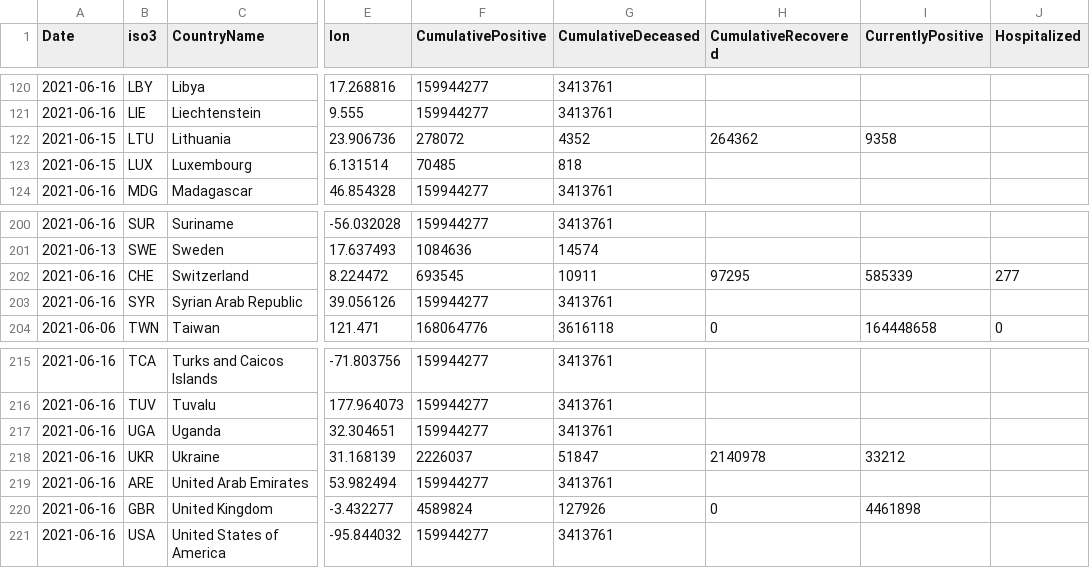
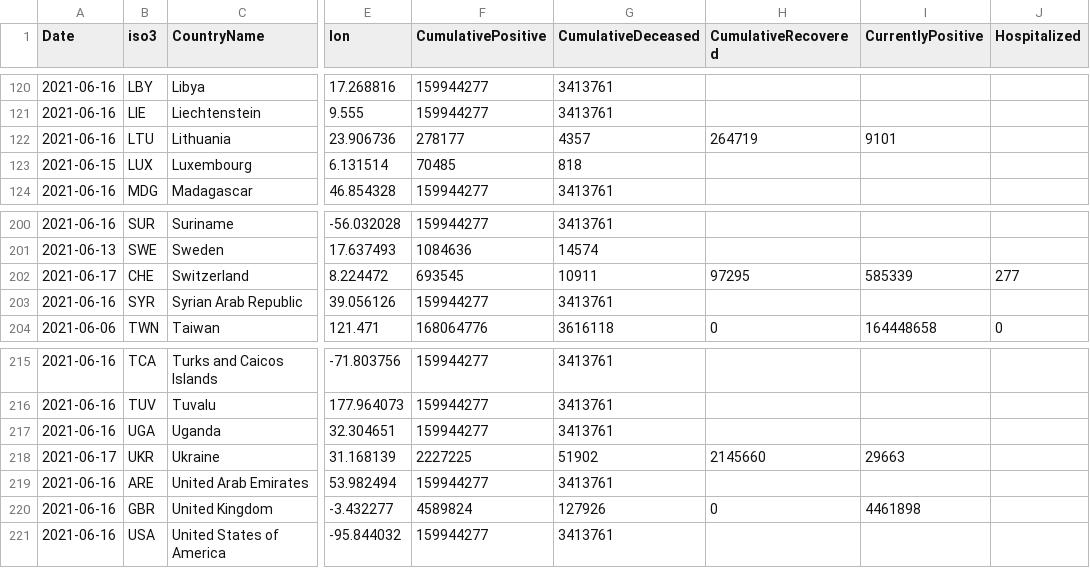
Before and after one commit to nmileva/COVID-19, a CSV file: data-by-country/jrc-covid-19-countries-20210617.csv, drawn as a sheet; only a part is shown, gaps mark what is left out; the diff names each change by its address in the sheet, - before the commit and + after, or states it on an @@ line.

```diff
--- a/data-by-country/jrc-covid-19-countries-20210617.csv
+++ b/data-by-country/jrc-covid-19-countries-20210617.csv
-A122 (Date): 2021-06-15
+A122 (Date): 2021-06-16
-F122 (CumulativePositive): 278072
+F122 (CumulativePositive): 278177
-G122 (CumulativeDeceased): 4352
+G122 (CumulativeDeceased): 4357
-H122 (CumulativeRecovered): 264362
+H122 (CumulativeRecovered): 264719
-I122 (CurrentlyPositive): 9358
+I122 (CurrentlyPositive): 9101
-A202 (Date): 2021-06-16
+A202 (Date): 2021-06-17
-A218 (Date): 2021-06-16
+A218 (Date): 2021-06-17
-F218 (CumulativePositive): 2226037
+F218 (CumulativePositive): 2227225
-G218 (CumulativeDeceased): 51847
+G218 (CumulativeDeceased): 51902
-H218 (CumulativeRecovered): 2140978
+H218 (CumulativeRecovered): 2145660
-I218 (CurrentlyPositive): 33212
+I218 (CurrentlyPositive): 29663
```
Also changed, not shown: data-by-country/jrc-covid-19-countries-latest.csv, data-of-world/jrc-covid-19-world-latest.csv, 3 other files.
